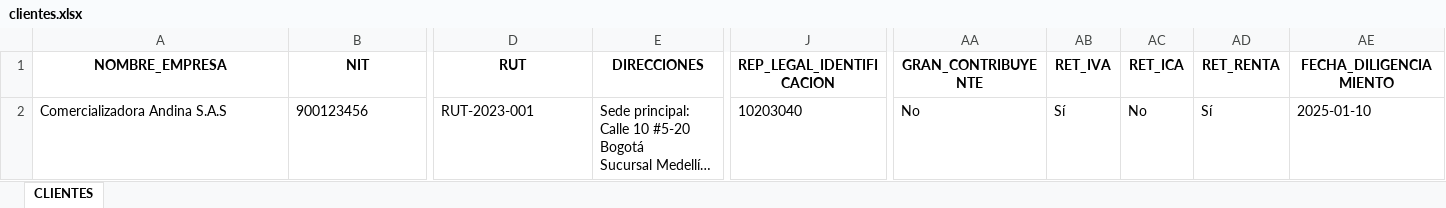
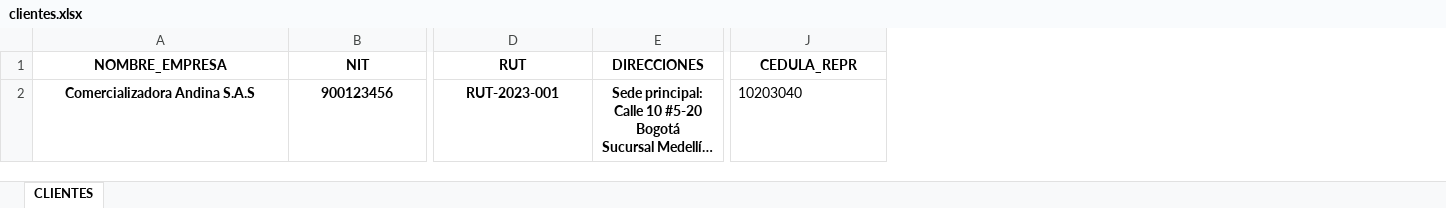
Before and after one commit to JuanMartinezCG/Genera-Documentos, an Excel workbook: app/clientes.xlsx, sheet CLIENTES, drawn as a sheet; only a part is shown, gaps mark what is left out; long unchanged cells end in …; values as stored, in another font and other column widths than the file's, no borders; the diff covers the shown part only; the diff names each change by its address in the sheet, - before the commit and + after, or states it on an @@ line.

Commit message:
generacion de documentos Word con datos del excel (por ahora solo funcion con un word en la misma carpeta y con el nombre plantilla)

```diff
--- a/app/clientes.xlsx (sheet CLIENTES)
+++ b/app/clientes.xlsx (sheet CLIENTES)
-column AA (GRAN_CONTRIBUYENTE), row 2: No
-column AB (RET_IVA), row 2: Sí
-column AC (RET_ICA), row 2: No
-column AD (RET_RENTA), row 2: Sí
-column AE (FECHA_DILIGENCIAMIENTO), row 2: 2025-01-10
-J1: REP_LEGAL_IDENTIFICACION
+J1: CEDULA_REPR
@@ A2:B2 bold: off → on, alignment: left → center @@
@@ D2:E2 bold: off → on, alignment: left → center @@
```
Also changed, not shown: 1 edited cell and cell formats elsewhere in this sheet, 4 other files.
